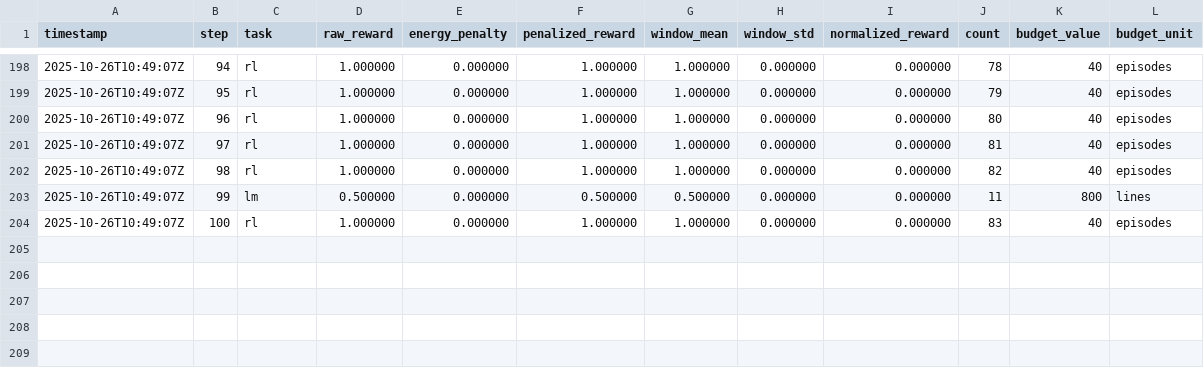
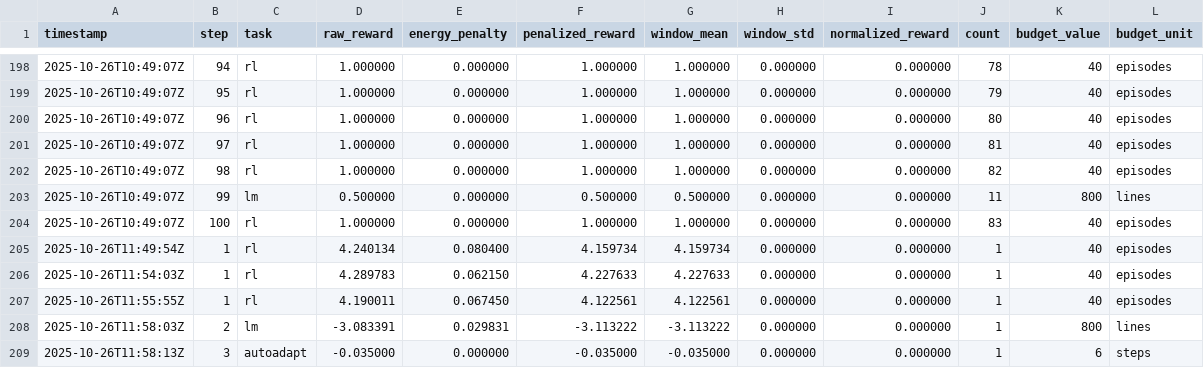
Before and after one commit to imwower/smsa, a CSV file: runs/scheduler.csv, drawn as a sheet; only a part is shown, gaps mark what is left out.

```diff
--- a/runs/scheduler.csv
+++ b/runs/scheduler.csv
@@ -204 +204,6 @@ timestamp,step,task,raw_reward,energy_penalty,penalized_reward,window_mean,windo
 2025-10-26T10:49:07Z,100,rl,1.000000,0.000000,1.000000,1.000000,0.000000,0.000000,83,40,episodes
+2025-10-26T11:49:54Z,1,rl,4.240134,0.080400,4.159734,4.159734,0.000000,0.000000,1,40,episodes
+2025-10-26T11:54:03Z,1,rl,4.289783,0.062150,4.227633,4.227633,0.000000,0.000000,1,40,episodes
+2025-10-26T11:55:55Z,1,rl,4.190011,0.067450,4.122561,4.122561,0.000000,0.000000,1,40,episodes
+2025-10-26T11:58:03Z,2,lm,-3.083391,0.029831,-3.113222,-3.113222,0.000000,0.000000,1,800,lines
+2025-10-26T11:58:13Z,3,autoadapt,-0.035000,0.000000,-0.035000,-0.035000,0.000000,0.000000,1,6,steps
```
Also changed, not shown: runs/daemon.csv, 2 other files.
